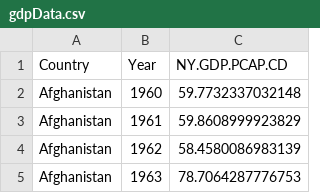
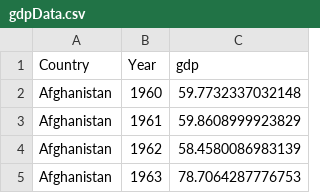
Before and after one commit to Jayfq19235/Jayfq19235.github.io, a CSV file: gdpData.csv, drawn as a sheet; only a part is shown.

Commit message:
Update gdpData.csv

```diff
--- a/gdpData.csv
+++ b/gdpData.csv
@@ -1,2 +1,2 @@
-Country,Year,NY.GDP.PCAP.CD
+Country,Year,gdp
 Afghanistan,1960,59.7732337032148
```
